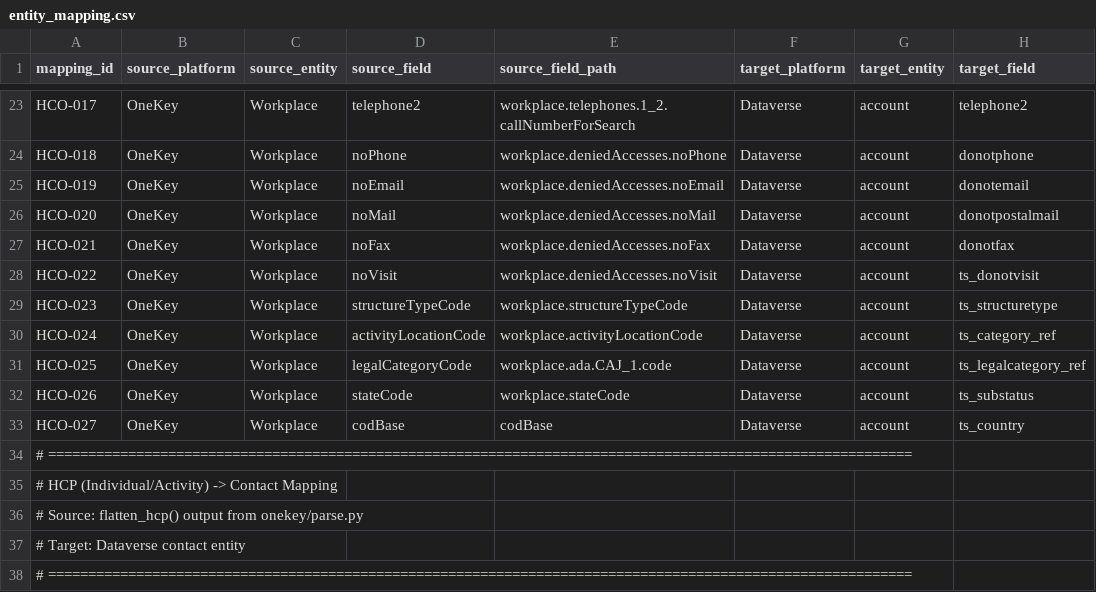
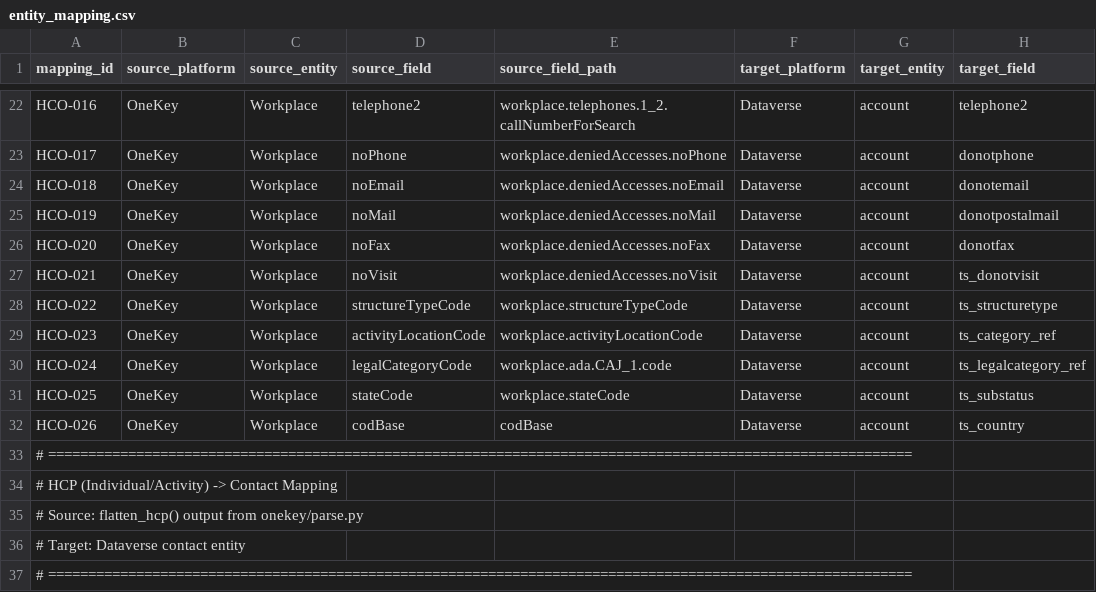
Before and after one commit to duncan-doan/onekey-paion-integration, a CSV file: config/entity_mapping.csv, drawn as a sheet; only a part is shown, gaps mark what is left out; addresses are those after the commit; the diff covers the shown part only; the diff names each change by its address in the sheet, - before the commit and + after, or states it on an @@ line.

```diff
--- a/config/entity_mapping.csv
+++ b/config/entity_mapping.csv
-A22 (mapping_id): HCO-017
+A22 (mapping_id): HCO-016
-A23 (mapping_id): HCO-018
+A23 (mapping_id): HCO-017
-A24 (mapping_id): HCO-019
+A24 (mapping_id): HCO-018
-A25 (mapping_id): HCO-020
+A25 (mapping_id): HCO-019
-A26 (mapping_id): HCO-021
+A26 (mapping_id): HCO-020
-A27 (mapping_id): HCO-022
+A27 (mapping_id): HCO-021
-A28 (mapping_id): HCO-023
+A28 (mapping_id): HCO-022
-A29 (mapping_id): HCO-024
+A29 (mapping_id): HCO-023
-A30 (mapping_id): HCO-025
+A30 (mapping_id): HCO-024
-A31 (mapping_id): HCO-026
+A31 (mapping_id): HCO-025
-A32 (mapping_id): HCO-027
+A32 (mapping_id): HCO-026
```
Also changed, not shown: 1 removed row and 31 edited cells elsewhere in this file, config/value_mapping.csv, 2 other files.
